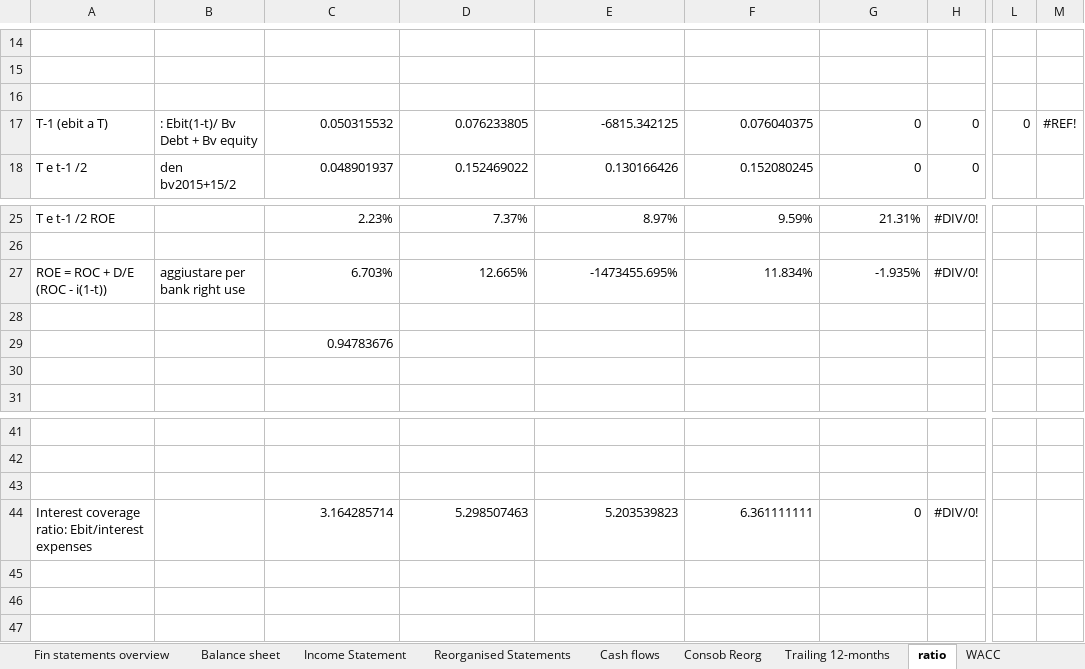
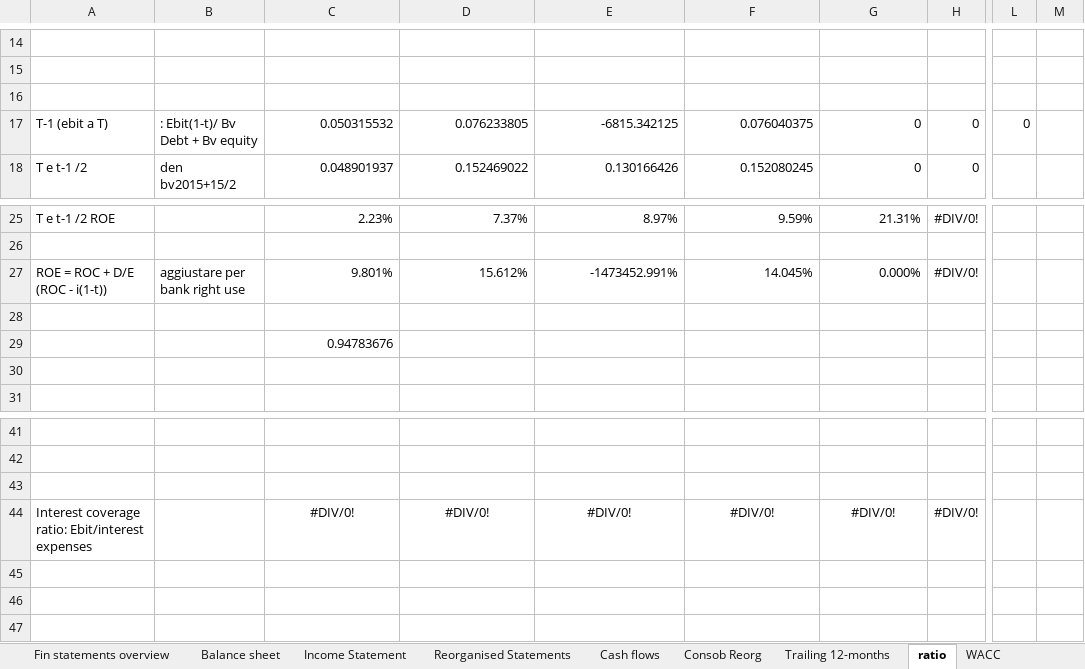
Before and after one commit to simonelucchesi/Corporate-project-, an Excel workbook: Project/Work in progress/A2A.xlsx, sheet ratio, drawn as a sheet; only a part is shown, gaps mark what is left out; values as stored, in another font and other column widths than the file's, no borders; the diff names each change by its address in the sheet, - before the commit and + after, or states it on an @@ line.

```diff
--- a/Project/Work in progress/A2A.xlsx (sheet ratio)
+++ b/Project/Work in progress/A2A.xlsx (sheet ratio)
-M17: #REF!
+M17: (empty)
-C27: 6.703%
+C27: 9.801%
-D27: 12.665%
+D27: 15.612%
-E27: -1473455.695%
+E27: -1473452.991%
-F27: 11.834%
+F27: 14.045%
-G27: -1.935%
+G27: 0.000%
-C44: 3.164285714
+C44: #DIV/0!
-C44:G44 alignment: right
+C44:G44 alignment: center
-D44: 5.298507463
+D44: #DIV/0!
-E44: 5.203539823
+E44: #DIV/0!
-F44: 6.361111111
+F44: #DIV/0!
-G44: 0
+G44: #DIV/0!
```
Also changed, not shown: sheet Forecasts Simo, sheet Reorganised Statements, sheet WACC, sheet Income Statement, formulas that keep their value, charts or pictures.
